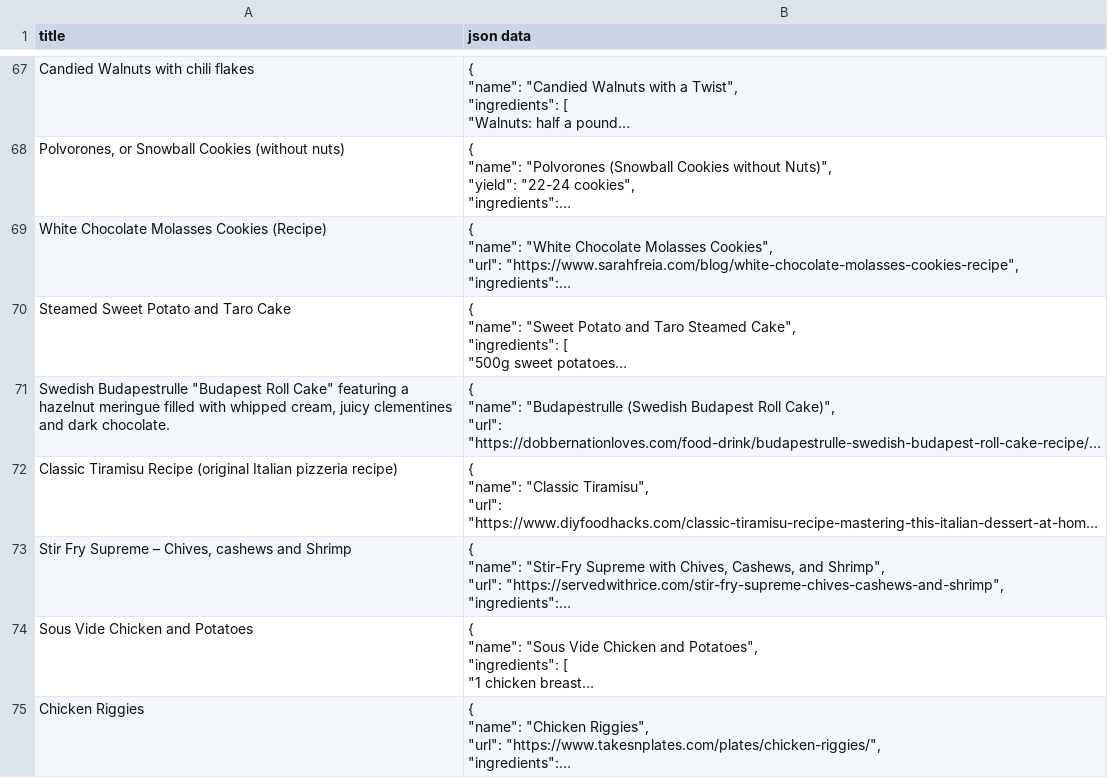
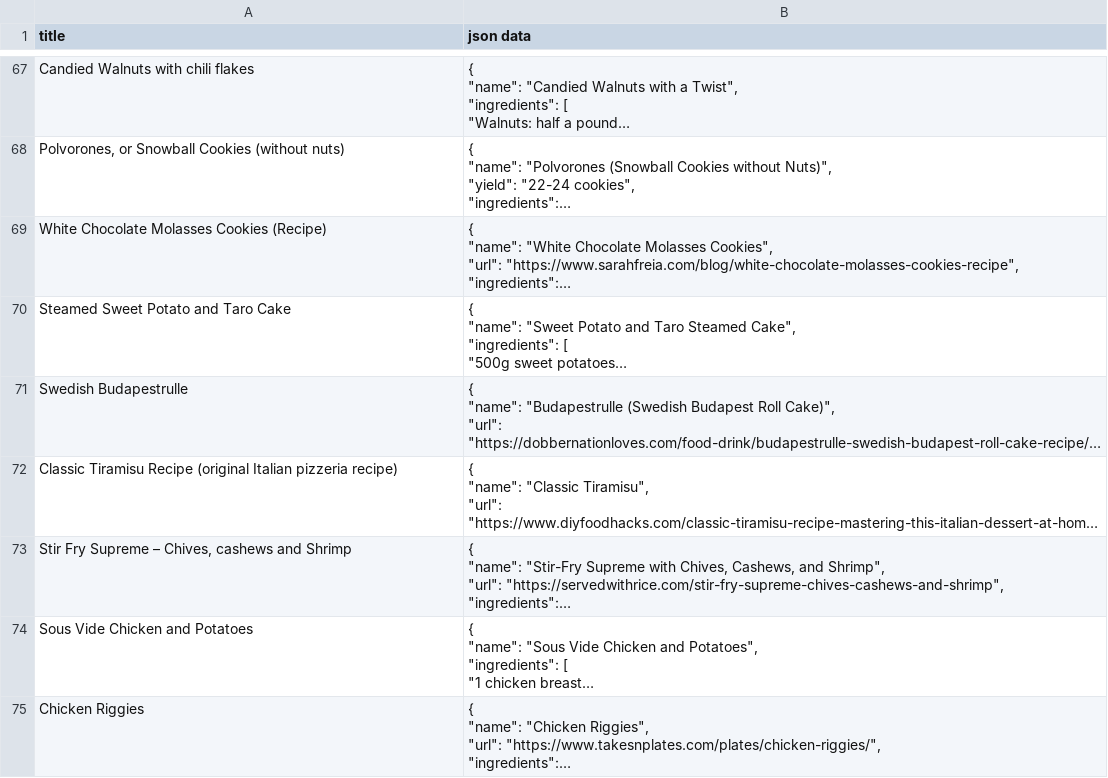
Before and after one commit to kganeshv12/RECIPES-DATASET, a CSV file: data.csv, drawn as a sheet; only a part is shown, gaps mark what is left out; long unchanged cells end in …; the diff names each change by its address in the sheet, - before the commit and + after, or states it on an @@ line.

Commit message:
Update data.csv

```diff
--- a/data.csv
+++ b/data.csv
-A71 (title): Swedish Budapestrulle "Budapest Roll Cake" featuring a hazelnut meringue filled with whipped cream, juicy clementines and dark chocolate.
+A71 (title): Swedish Budapestrulle
```
